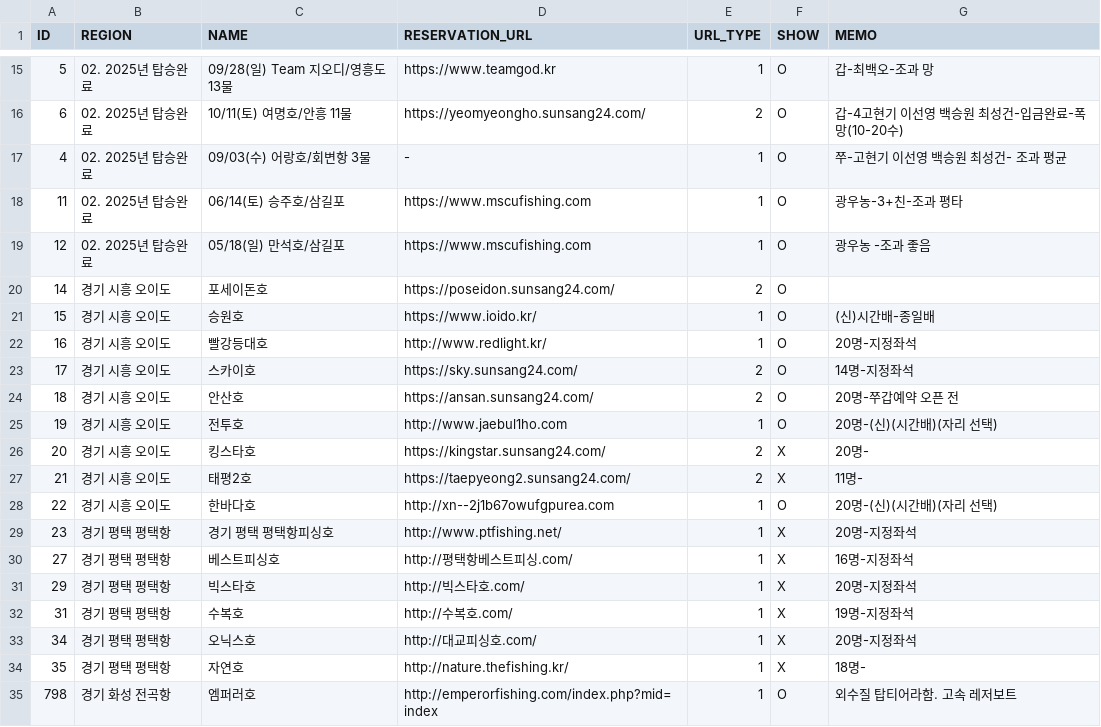
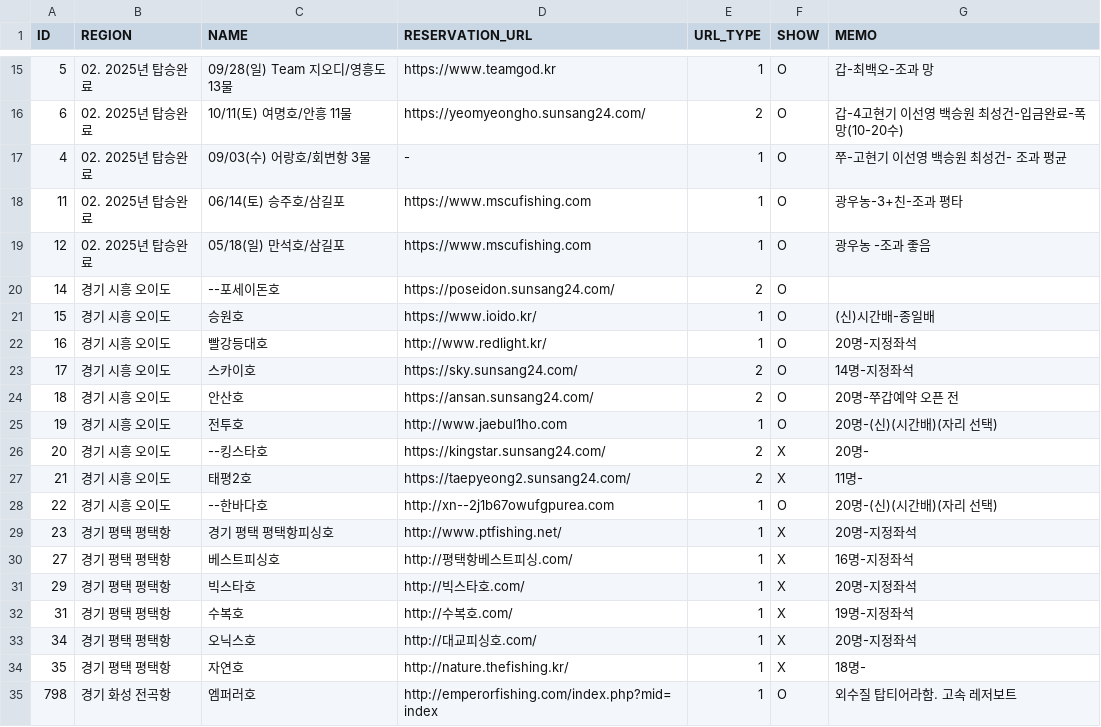
Before and after one commit to seong-geon-choi/ship, a CSV file: shiplist.csv, drawn as a sheet; only a part is shown, gaps mark what is left out.

Commit message:
배 목록 업데이트

```diff
--- a/shiplist.csv
+++ b/shiplist.csv
@@ -19,3 +19,3 @@ ID,REGION,NAME,RESERVATION_URL,URL_TYPE,SHOW,MEMO
 12,02. 2025년 탑승완료,05/18(일) 만석호/삼길포,https://www.mscufishing.com,1,O,광우농 -조과 좋음
-14,경기 시흥 오이도,포세이돈호,https://poseidon.sunsang24.com/,2,O,
+14,경기 시흥 오이도,--포세이돈호,https://poseidon.sunsang24.com/,2,O,
 15,경기 시흥 오이도,승원호,https://www.ioido.kr/,1,O,(신)시간배-종일배
@@ -25,5 +25,5 @@ ID,REGION,NAME,RESERVATION_URL,URL_TYPE,SHOW,MEMO
 19,경기 시흥 오이도,전투호,http://www.jaebul1ho.com,1,O,20명-(신)(시간배)(자리 선택)
-20,경기 시흥 오이도,킹스타호,https://kingstar.sunsang24.com/,2,X,20명-
+20,경기 시흥 오이도,--킹스타호,https://kingstar.sunsang24.com/,2,X,20명-
 21,경기 시흥 오이도,태평2호,https://taepyeong2.sunsang24.com/,2,X,11명-
-22,경기 시흥 오이도,한바다호,http://xn--2j1b67owufgpurea.com,1,O,20명-(신)(시간배)(자리 선택)
+22,경기 시흥 오이도,--한바다호,http://xn--2j1b67owufgpurea.com,1,O,20명-(신)(시간배)(자리 선택)
 23,경기 평택 평택항,경기 평택 평택항피싱호,http://www.ptfishing.net/,1,X,20명-지정좌석
```
